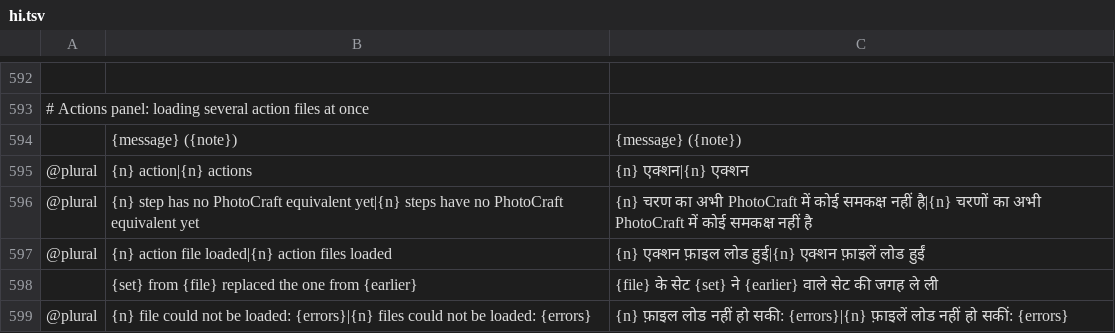
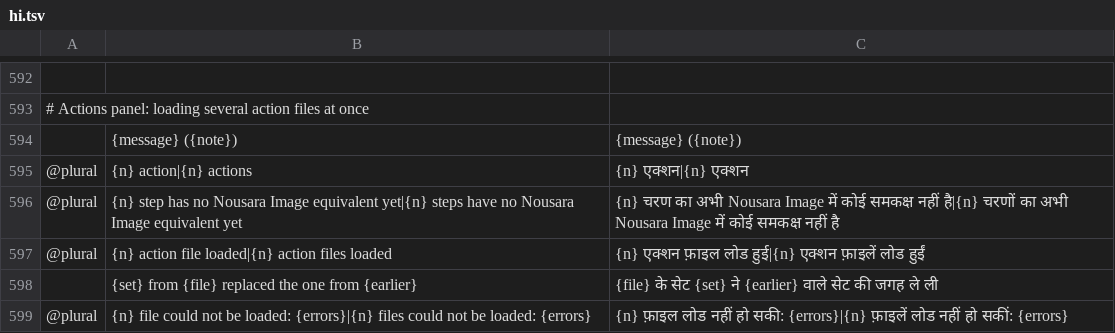
Before and after one commit to hiroshitaku50-max/photocraft, a TSV file: crates/ui-egui/src/i18n/hi.tsv, drawn as a sheet; only a part is shown, gaps mark what is left out; the diff names each change by its address in the sheet, - before the commit and + after, or states it on an @@ line.

```diff
--- a/crates/ui-egui/src/i18n/hi.tsv
+++ b/crates/ui-egui/src/i18n/hi.tsv
-B596: …has no PhotoCraft equivalent yet|{n} steps have no PhotoCraft equivalent yet
+B596: …has no Nousara Image equivalent yet|{n} steps have no Nousara Image equivalent yet
-C596: …का अभी PhotoCraft में कोई समकक्ष नहीं है|{n} चरणों का अभी PhotoCraft में कोई…
+C596: …का अभी Nousara Image में कोई समकक्ष नहीं है|{n} चरणों का अभी Nousara Image में कोई…
```
Also changed, not shown: 3 other files.
